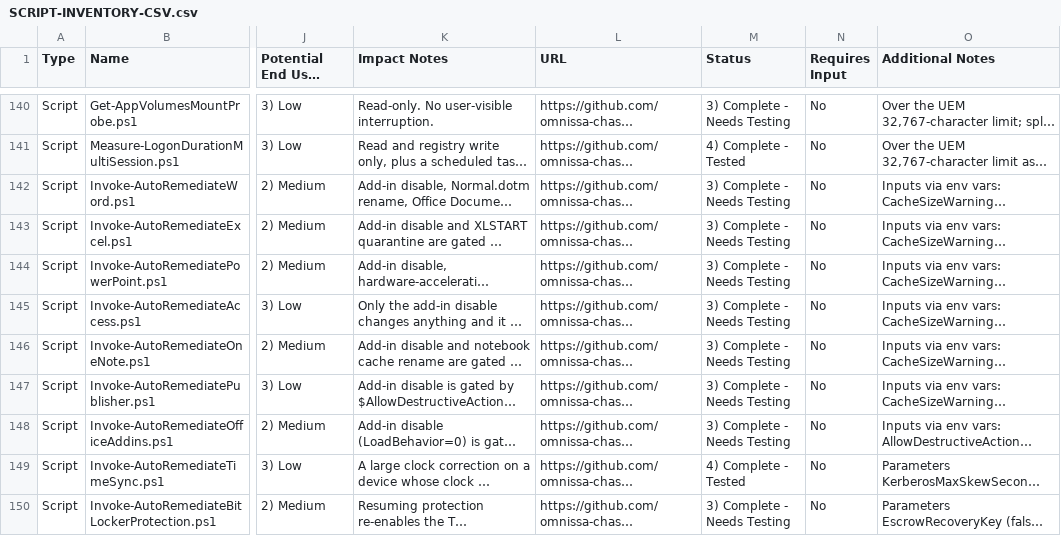
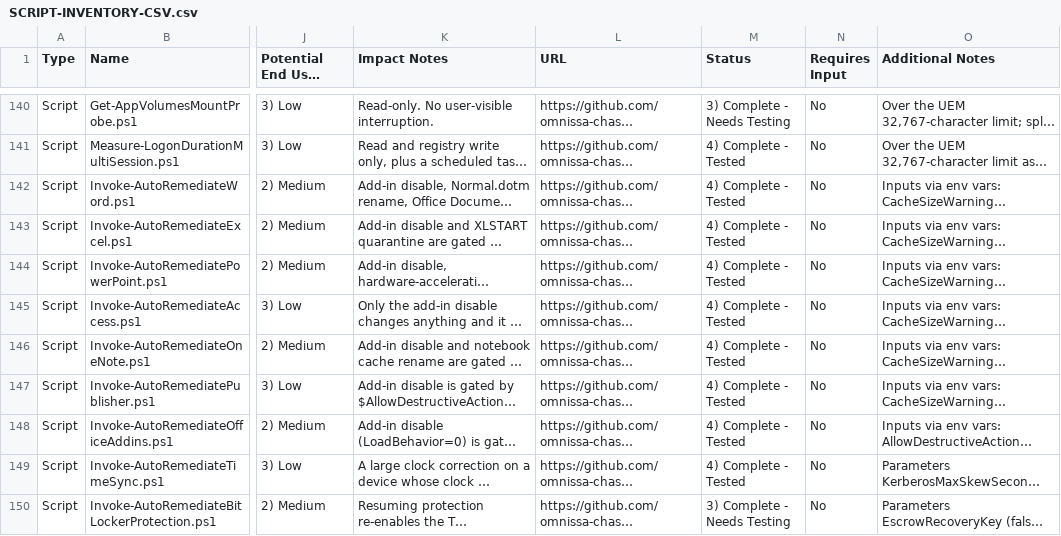
Before and after one commit to omnissa-chase/DEXSolutionScripts, a CSV file: SCRIPT-INVENTORY-CSV.csv, drawn as a sheet; only a part is shown, gaps mark what is left out; long unchanged cells end in …; the diff names each change by its address in the sheet, - before the commit and + after, or states it on an @@ line.

```diff
--- a/SCRIPT-INVENTORY-CSV.csv
+++ b/SCRIPT-INVENTORY-CSV.csv
-M142:M148 (Status): 3) Complete - Needs Testing
+M142:M148 (Status): 4) Complete - Tested
```
Also changed, not shown: 2 other files.
